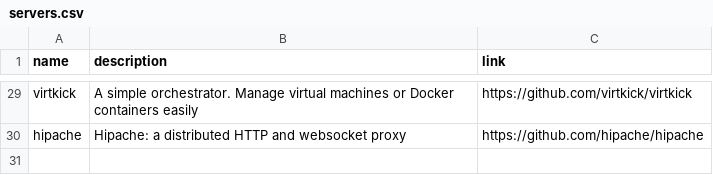
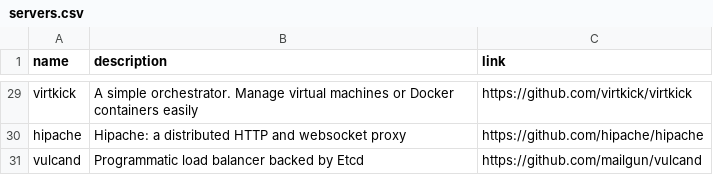
Before and after one commit to gregory/jouets, a CSV file: servers.csv, drawn as a sheet; only a part is shown, gaps mark what is left out.

Commit message:
Update servers.csv

```diff
--- a/servers.csv
+++ b/servers.csv
@@ -30 +30,2 @@ virtkick, A simple orchestrator. Manage virtual machines or Docker containers ea
 hipache, Hipache: a distributed HTTP and websocket proxy, https://github.com/hipache/hipache
+vulcand, Programmatic load balancer backed by Etcd, https://github.com/mailgun/vulcand
```
